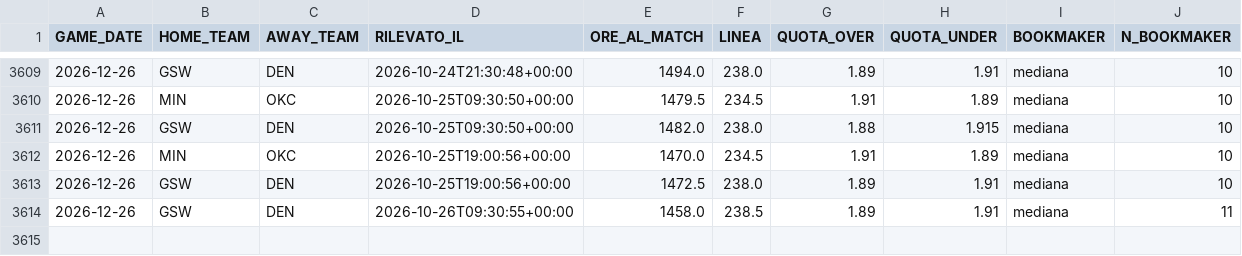
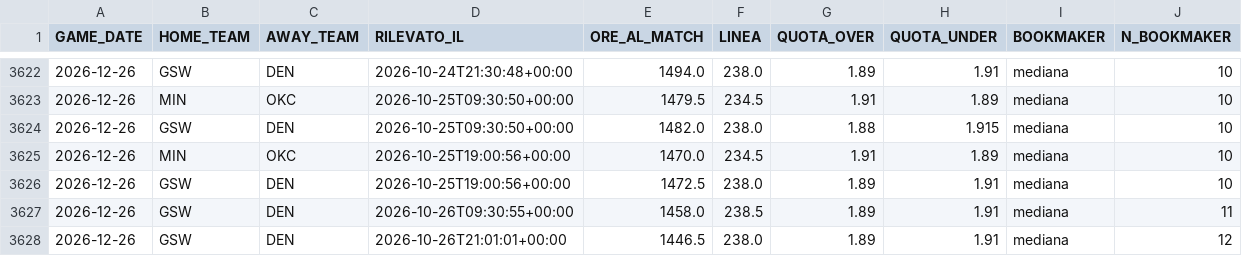
Before and after one commit to lorenzocirla-creator/nba-overunder-pipeline, a CSV file: dati/linee_mercato_2026_27.csv, drawn as a sheet; only a part is shown, gaps mark what is left out; the diff covers the shown part only; the diff names each change by its address in the sheet, - before the commit and + after, or states it on an @@ line.

```diff
--- a/dati/linee_mercato_2026_27.csv
+++ b/dati/linee_mercato_2026_27.csv
+row 3628: 2026-12-26 | GSW | DEN | 2026-10-26T21:01:01+00:00 | 1446.5 | 238.0 | 1.89 | 1.91 | mediana | 12
```
Also changed, not shown: 13 added rows and 9 edited cells elsewhere in this file, 1 other file.
